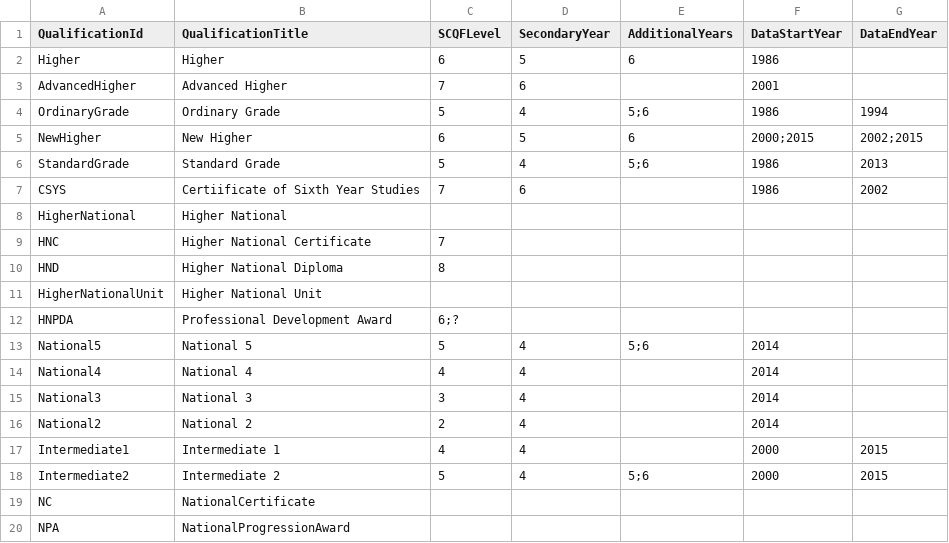
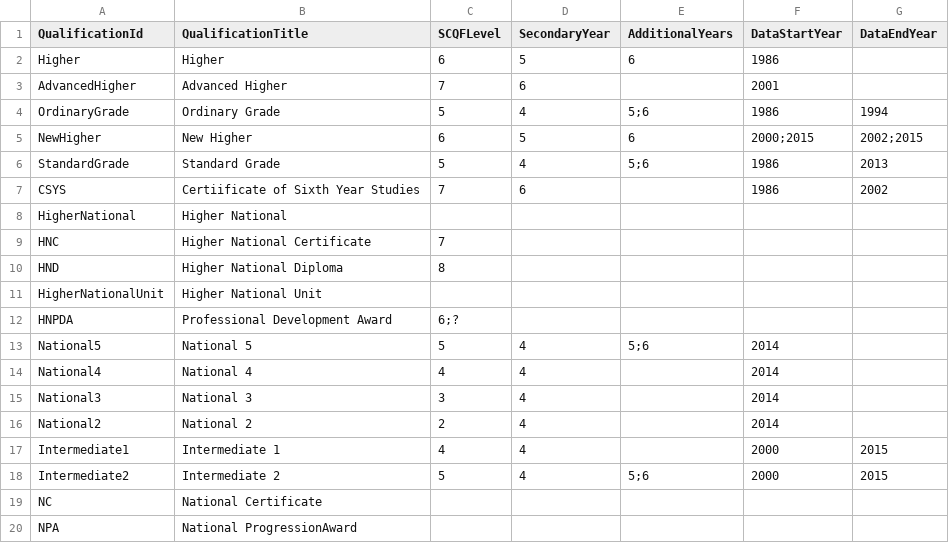
Before and after one commit to aba-sah/sta-it402-dresscode, a CSV file: code/data/sqa_qualifications.csv, drawn as a sheet.

Commit message:
Update sqa_qualifications.csv

```diff
--- a/code/data/sqa_qualifications.csv
+++ b/code/data/sqa_qualifications.csv
@@ -18,3 +18,3 @@ Intermediate1,Intermediate 1,4,4,,2000,2015
 Intermediate2,Intermediate 2,5,4,5;6,2000,2015
-NC,NationalCertificate,,,,,
-NPA,NationalProgressionAward,,,,,
+NC,National Certificate,,,,,
+NPA,National ProgressionAward,,,,,
```
